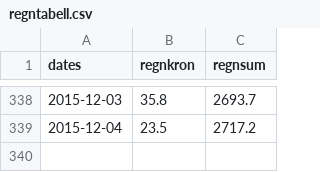
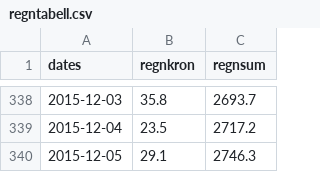
Before and after one commit to chrilur/regn, a CSV file: data/regntabell.csv, drawn as a sheet; only a part is shown, gaps mark what is left out; the diff names each change by its address in the sheet, - before the commit and + after, or states it on an @@ line.

```diff
--- a/data/regntabell.csv
+++ b/data/regntabell.csv
+row 340: 2015-12-05 | 29.1 | 2746.3
```
Also changed, not shown: 1 other file.
